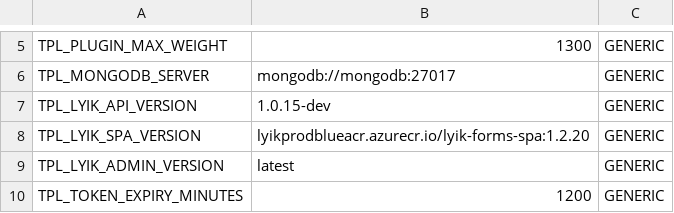
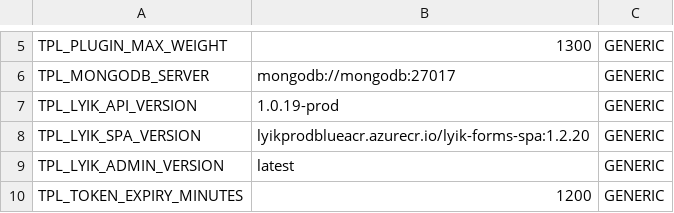
Before and after one commit to lyikadmin/lyik_ttk, a CSV file: master_config/base.master.csv, drawn as a sheet; only a part is shown, gaps mark what is left out.

Commit message:
test: new prod release build tag

```diff
--- a/master_config/base.master.csv
+++ b/master_config/base.master.csv
@@ -6,3 +6,3 @@ TPL_PLUGIN_MAX_WEIGHT,1300,GENERIC
 TPL_MONGODB_SERVER,mongodb://mongodb:27017,GENERIC
-TPL_LYIK_API_VERSION,1.0.15-dev,GENERIC
+TPL_LYIK_API_VERSION,1.0.19-prod,GENERIC
 TPL_LYIK_SPA_VERSION,lyikprodblueacr.azurecr.io/lyik-forms-spa:1.2.20,GENERIC
```
Also changed, not shown: 1 other file.
